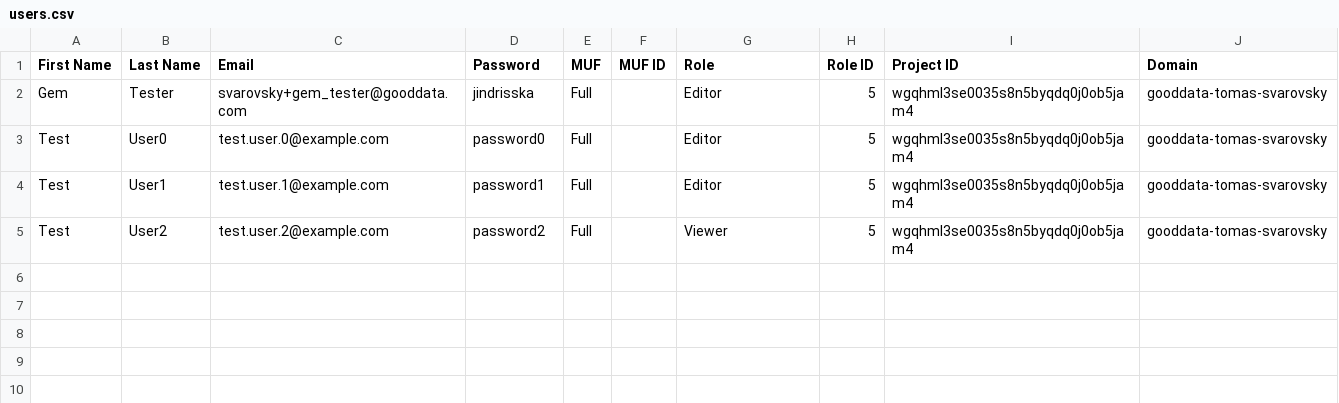
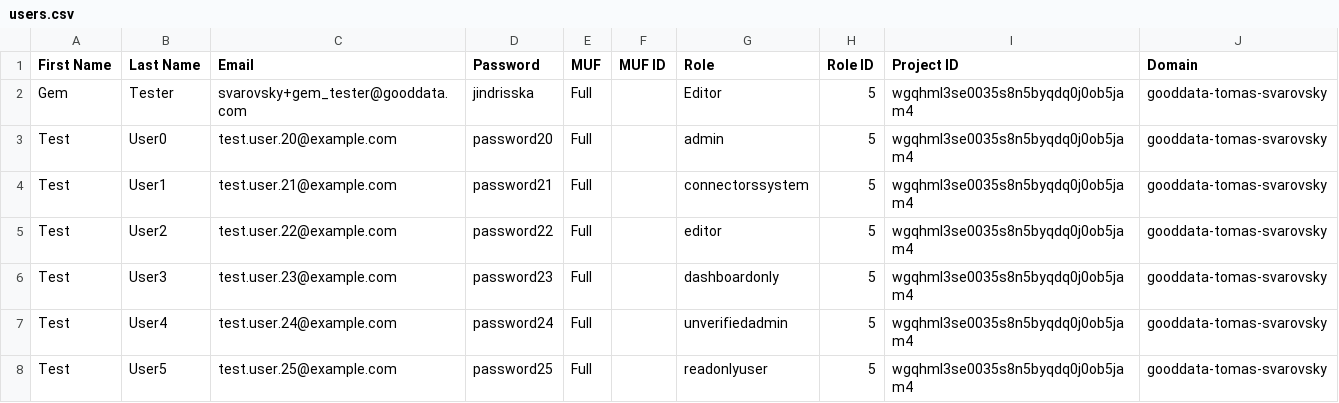
Before and after one commit to gooddata/gooddata-ruby, a CSV file: spec/data/users.csv, drawn as a sheet.

```diff
--- a/spec/data/users.csv
+++ b/spec/data/users.csv
@@ -2,4 +2,7 @@ First Name,Last Name,Email,Password,MUF,MUF ID,Role,Role ID,Project ID,Domain
 Gem,Tester,svarovsky+gem_tester@gooddata.com,jindrisska,Full,,Editor,5,wgqhml3se0035s8n5byqdq0j0ob5jam4,gooddata-tomas-svarovsky
-Test,User0,test.user.0@example.com,password0,Full,,Editor,5,wgqhml3se0035s8n5byqdq0j0ob5jam4,gooddata-tomas-svarovsky
-Test,User1,test.user.1@example.com,password1,Full,,Editor,5,wgqhml3se0035s8n5byqdq0j0ob5jam4,gooddata-tomas-svarovsky
-Test,User2,test.user.2@example.com,password2,Full,,Viewer,5,wgqhml3se0035s8n5byqdq0j0ob5jam4,gooddata-tomas-svarovsky
+Test,User0,test.user.20@example.com,password20,Full,,admin,5,wgqhml3se0035s8n5byqdq0j0ob5jam4,gooddata-tomas-svarovsky
+Test,User1,test.user.21@example.com,password21,Full,,connectorssystem,5,wgqhml3se0035s8n5byqdq0j0ob5jam4,gooddata-tomas-svarovsky
+Test,User2,test.user.22@example.com,password22,Full,,editor,5,wgqhml3se0035s8n5byqdq0j0ob5jam4,gooddata-tomas-svarovsky
+Test,User3,test.user.23@example.com,password23,Full,,dashboardonly,5,wgqhml3se0035s8n5byqdq0j0ob5jam4,gooddata-tomas-svarovsky
+Test,User4,test.user.24@example.com,password24,Full,,unverifiedadmin,5,wgqhml3se0035s8n5byqdq0j0ob5jam4,gooddata-tomas-svarovsky
+Test,User5,test.user.25@example.com,password25,Full,,readonlyuser,5,wgqhml3se0035s8n5byqdq0j0ob5jam4,gooddata-tomas-svarovsky
```
Also changed, not shown: 1 other file.
